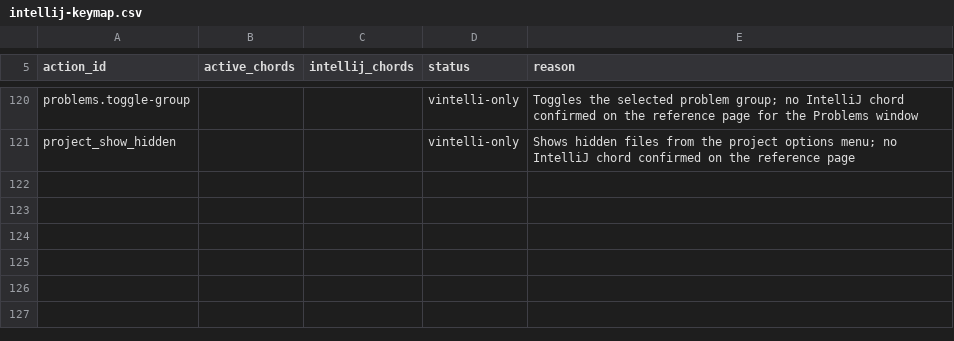
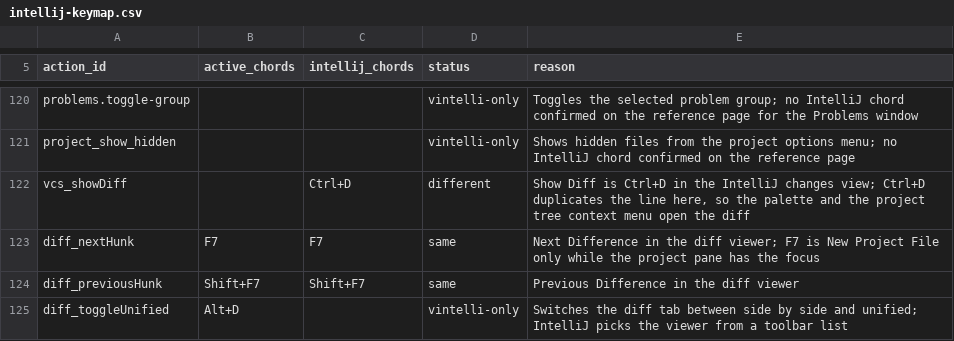
Before and after one commit to omatheusmesmo/vintelli, a CSV file: vintelli-tui/src/main/resources/dev/omatheusmesmo/vintelli/tui/keymap/intellij-keymap.csv, drawn as a sheet; only a part is shown, gaps mark what is left out; the diff names each change by its address in the sheet, - before the commit and + after, or states it on an @@ line.

Commit message:
feat(editor): open a side by side diff of a changed file
`Show Diff` used to print a unified patch into the editor area, with no
alignment, no line numbers and no way to move through it. Reviewing a
change is one of the most used IntelliJ gestures, so it now opens a
read-only editor tab titled `Foo.java (HEAD ↔ Working)`.

`VersionControlCapability.headContent` reads the committed blob of a
file and the JGit provider implements it. `DiffModel` aligns the HEAD
and working lines with java-diff-utils: filler rows keep the hunks
level, paired lines carry word level changes, and the unified view has
git style `@@` headers with the enclosing Java method. `DiffViewElement`
draws both panes with line numbers, syntax colors and a one cell
connector column colored by change kind, using the Darcula
`DIFF_INSERTED`, `DIFF_DELETED` and `DIFF_MODIFIED` colors (sourced in
the scheme excerpt). Below 100 columns the tab is unified; `Alt+D`
switches the layout. `F7` and `Shift+F7` move between changes while the
tab has the focus (`F7` stays New File in the project pane), and
`Enter` opens the working file at that line.

`Show Diff` is in the command palette and in a new right click context
menu of the project tree for changed files. Added and deleted files show
one empty pane, and a file outside Git reports `Not under version
control`.

Closes #588

Signed-off-by: Matheus Oliveira <matheus.6148@gmail.com>

```diff
--- a/vintelli-tui/src/main/resources/dev/omatheusmesmo/vintelli/tui/keymap/intellij-keymap.csv
+++ b/vintelli-tui/src/main/resources/dev/omatheusmesmo/vintelli/tui/keymap/intellij-keymap.csv
+row 122: vcs_showDiff |  | Ctrl+D | different | Show Diff is Ctrl+D in the IntelliJ changes view; Ctrl+D duplicates the line here, so the palette and the project tree context menu open the diff
+row 123: diff_nextHunk | F7 | F7 | same | Next Difference in the diff viewer; F7 is New Project File only while the project pane has the focus
+row 124: diff_previousHunk | Shift+F7 | Shift+F7 | same | Previous Difference in the diff viewer
+row 125: diff_toggleUnified | Alt+D |  | vintelli-only | Switches the diff tab between side by side and unified; IntelliJ picks the viewer from a toolbar list
```
Also changed, not shown: 32 other files.
